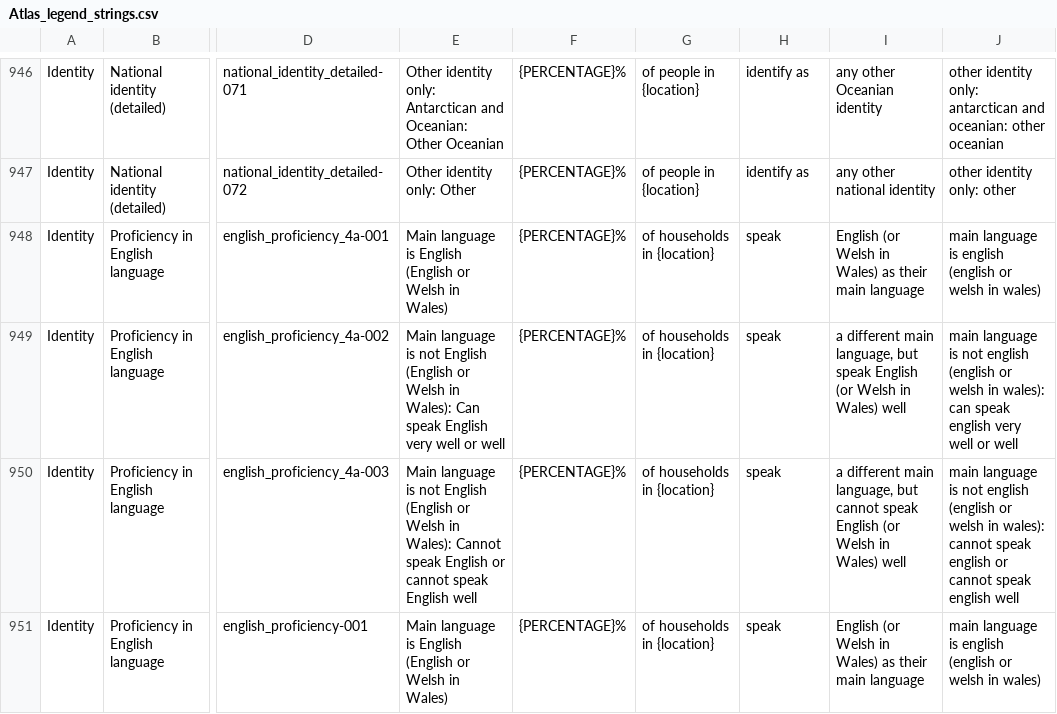
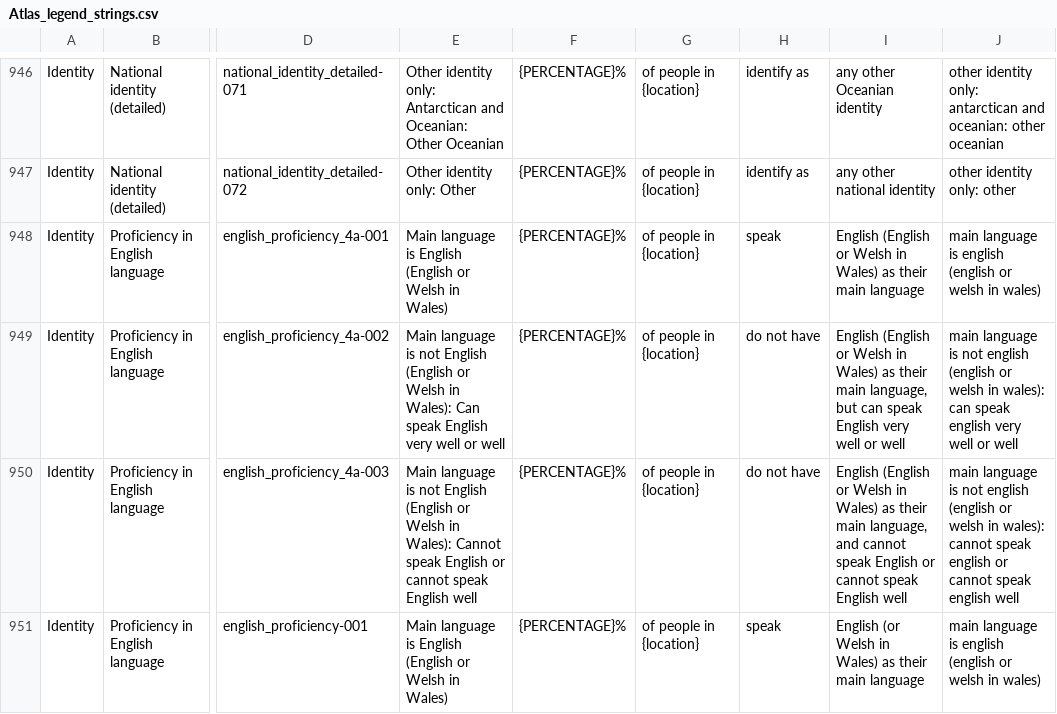
Before and after one commit to ONSdigital/dp-census-atlas, a CSV file: scripts/content/input_metadata_files/Atlas_legend_strings.csv, drawn as a sheet; only a part is shown, gaps mark what is left out; the diff covers the shown part only; the diff names each change by its address in the sheet, - before the commit and + after, or states it on an @@ line.

Commit message:
update content for metadata spec v7 and qa EILR feedback

```diff
--- a/scripts/content/input_metadata_files/Atlas_legend_strings.csv
+++ b/scripts/content/input_metadata_files/Atlas_legend_strings.csv
-G948:G951: of households in {location}
+G948:G951: of people in {location}
-I948: English (or Welsh in…
+I948: English (English or Welsh in…
-H949:H950: speak
+H949:H950: do not have
-I949: a different main language, but speak English (or Welsh in Wales) well
+I949: English (English or Welsh in Wales) as their main language, but can speak English very well or well
-I950: a different main language, but cannot speak English (or Welsh in Wales) well
+I950: English (English or Welsh in Wales) as their main language, and cannot speak English or cannot speak English well
```
Also changed, not shown: 8 edited cells elsewhere in this file, scripts/content/input_metadata_files/Atlas_variables_short_descriptions.csv, 12 other files.
